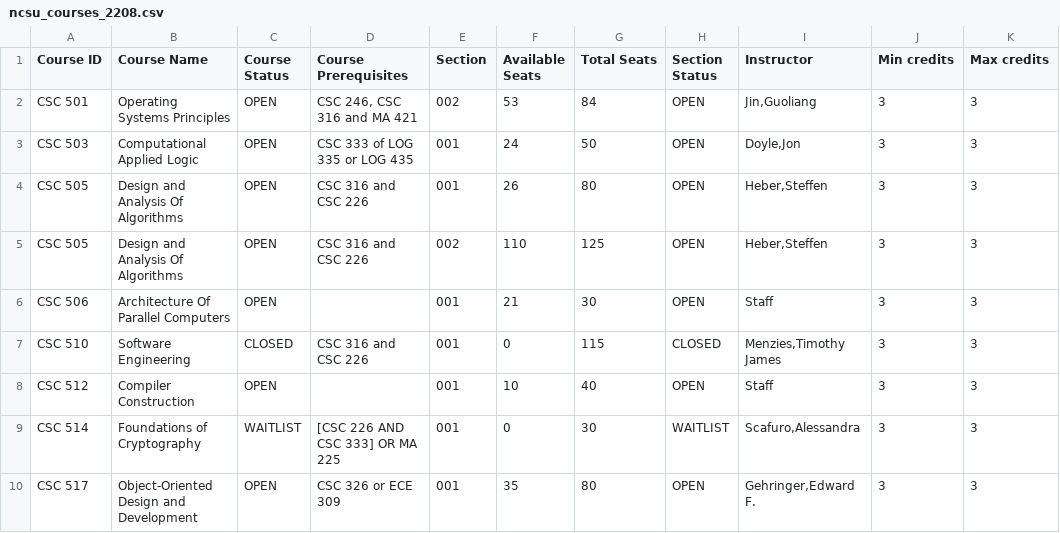
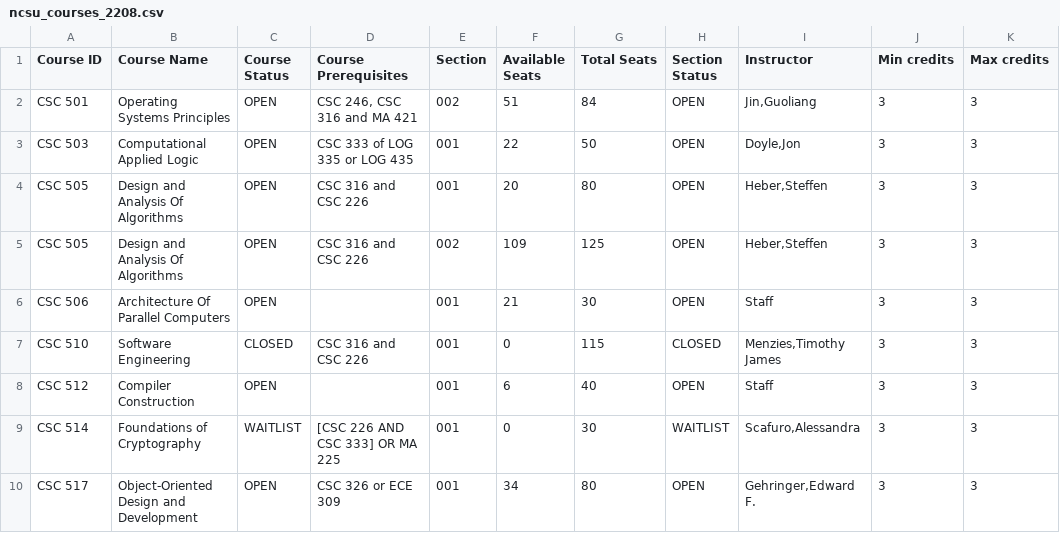
Before and after one commit to cterse/ncsu-scraper, a CSV file: output/ncsu_courses_2208.csv, drawn as a sheet; only a part is shown; the diff covers the shown part only.

```diff
--- a/output/ncsu_courses_2208.csv
+++ b/output/ncsu_courses_2208.csv
@@ -1,10 +1,10 @@
 Course ID,Course Name,Course Status,Course Prerequisites,Section,Available Seats,Total Seats,Section Status,Instructor,Min credits,Max credits
-CSC 501,Operating Systems Principles,OPEN,"CSC 246, CSC 316 and MA 421",002,53,84,OPEN,"Jin,Guoliang",3,3
-CSC 503,Computational Applied Logic,OPEN,CSC 333 of LOG 335 or LOG 435,001,24,50,OPEN,"Doyle,Jon",3,3
-CSC 505,Design and Analysis Of Algorithms,OPEN,CSC 316 and CSC 226,001,26,80,OPEN,"Heber,Steffen",3,3
-CSC 505,Design and Analysis Of Algorithms,OPEN,CSC 316 and CSC 226,002,110,125,OPEN,"Heber,Steffen",3,3
+CSC 501,Operating Systems Principles,OPEN,"CSC 246, CSC 316 and MA 421",002,51,84,OPEN,"Jin,Guoliang",3,3
+CSC 503,Computational Applied Logic,OPEN,CSC 333 of LOG 335 or LOG 435,001,22,50,OPEN,"Doyle,Jon",3,3
+CSC 505,Design and Analysis Of Algorithms,OPEN,CSC 316 and CSC 226,001,20,80,OPEN,"Heber,Steffen",3,3
+CSC 505,Design and Analysis Of Algorithms,OPEN,CSC 316 and CSC 226,002,109,125,OPEN,"Heber,Steffen",3,3
 CSC 506,Architecture Of Parallel Computers,OPEN,,001,21,30,OPEN,Staff,3,3
 CSC 510,Software Engineering,CLOSED,CSC 316 and CSC 226,001,0,115,CLOSED,"Menzies,Timothy James",3,3
-CSC 512,Compiler Construction,OPEN,,001,10,40,OPEN,Staff,3,3
+CSC 512,Compiler Construction,OPEN,,001,6,40,OPEN,Staff,3,3
 CSC 514,Foundations of Cryptography,WAITLIST,[CSC 226 AND CSC 333] OR MA 225,001,0,30,WAITLIST,"Scafuro,Alessandra",3,3
-CSC 517,Object-Oriented Design and Development,OPEN,CSC 326 or ECE 309,001,35,80,OPEN,"Gehringer,Edward F.",3,3
+CSC 517,Object-Oriented Design and Development,OPEN,CSC 326 or ECE 309,001,34,80,OPEN,"Gehringer,Edward F.",3,3
```
Also changed, not shown: 16 edited cells elsewhere in this file, 2 other files.
